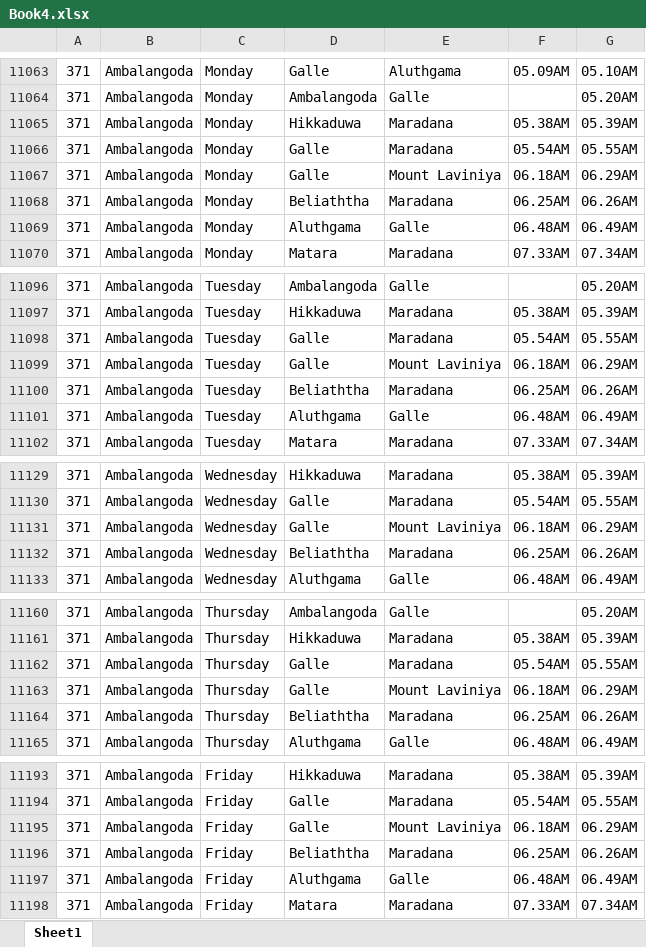
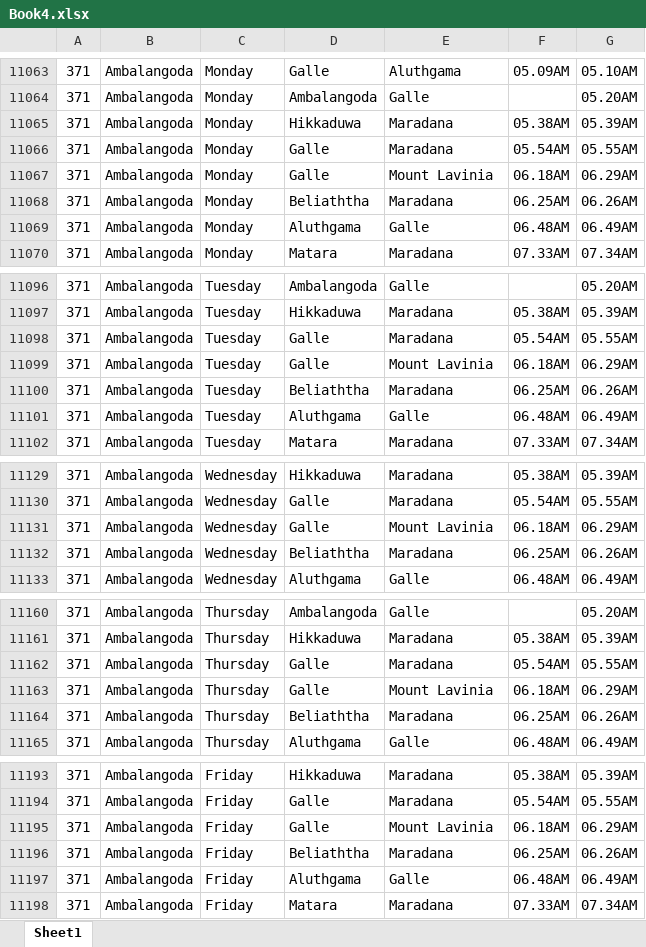
Before and after one commit to DidulSeneviratne/git-test3, an Excel workbook: demo-3/src/main/resources/Book4.xlsx, sheet Sheet1, drawn as a sheet; only a part is shown, gaps mark what is left out; values as stored, in another font and other column widths than the file's, no borders; the diff covers the shown part only; the diff names each change by its address in the sheet, - before the commit and + after, or states it on an @@ line.

Commit message:
no message

```diff
--- a/demo-3/src/main/resources/Book4.xlsx (sheet Sheet1)
+++ b/demo-3/src/main/resources/Book4.xlsx (sheet Sheet1)
-E11067: Mount Laviniya
+E11067: Mount Lavinia
-E11099: Mount Laviniya
+E11099: Mount Lavinia
-E11131: Mount Laviniya
+E11131: Mount Lavinia
-E11163: Mount Laviniya
+E11163: Mount Lavinia
-E11195: Mount Laviniya
+E11195: Mount Lavinia
```
Also changed, not shown: 2 edited cells elsewhere in this sheet.
